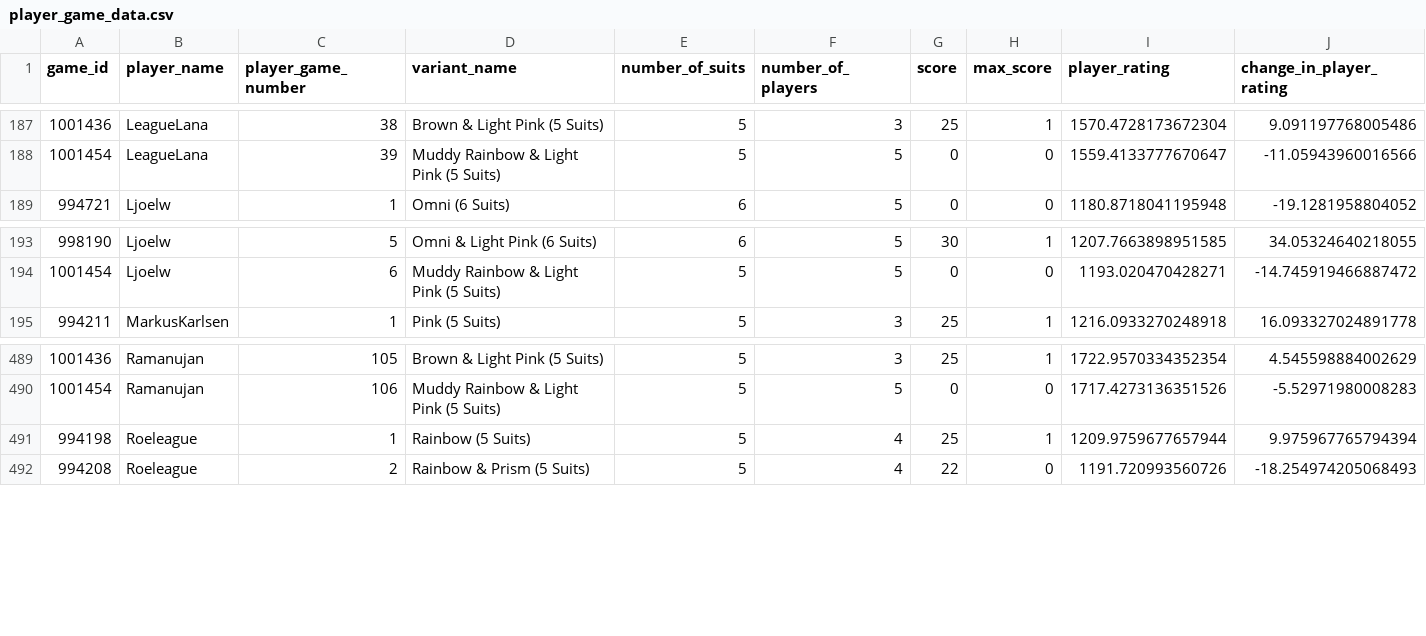
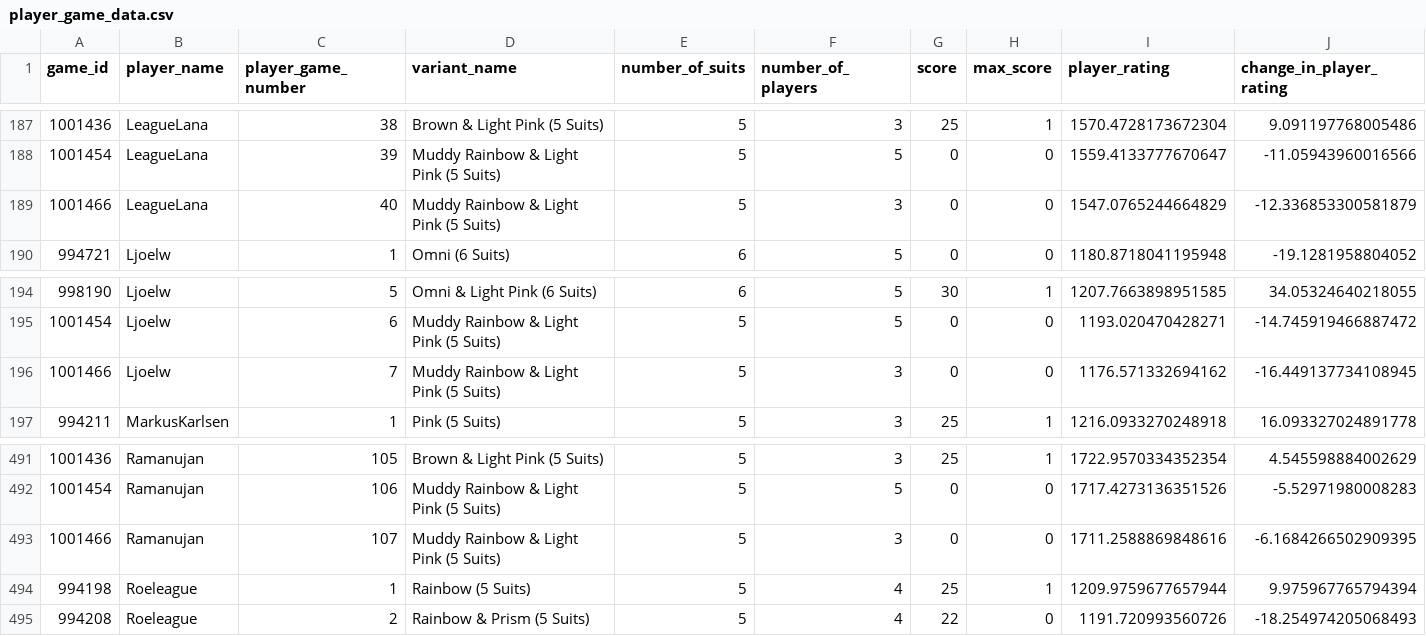
Before and after one commit to hanabi-league/hanabi-league.github.io, a CSV file: data/player_game_data.csv, drawn as a sheet; only a part is shown, gaps mark what is left out; rows hold the shown columns only; the diff names each change by its address in the sheet, - before the commit and + after, or states it on an @@ line.

Commit message:
Update data

```diff
--- a/data/player_game_data.csv
+++ b/data/player_game_data.csv
+row 189: 1001466 | LeagueLana | 40 | Muddy Rainbow & Light Pink (5 Suits) | 5 | 3 | 0 | 0 | 1547.0765244664829 | -12.336853300581879
+row 196: 1001466 | Ljoelw | 7 | Muddy Rainbow & Light Pink (5 Suits) | 5 | 3 | 0 | 0 | 1176.571332694162 | -16.449137734108945
+row 493: 1001466 | Ramanujan | 107 | Muddy Rainbow & Light Pink (5 Suits) | 5 | 3 | 0 | 0 | 1711.2588869848616 | -6.1684266502909395
```
Also changed, not shown: data/player_data.csv, data/variant_data.csv, 2 other files.
